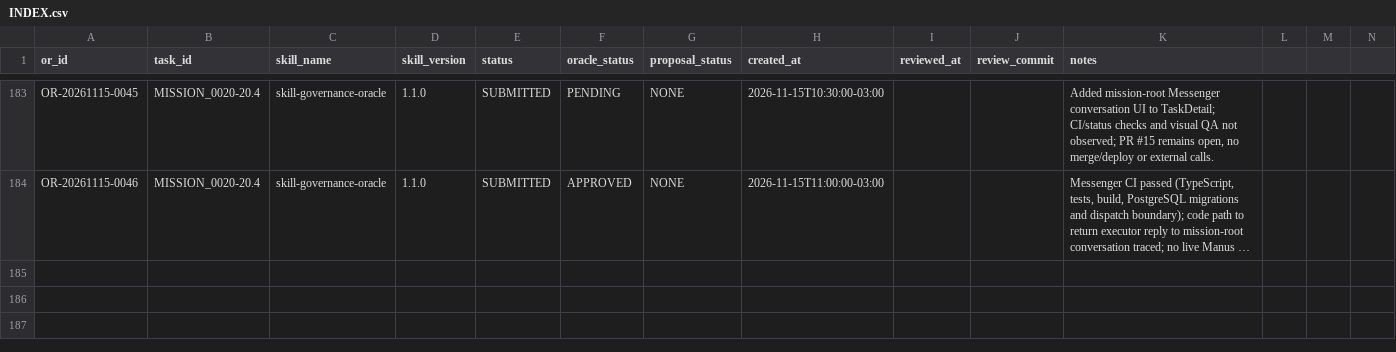
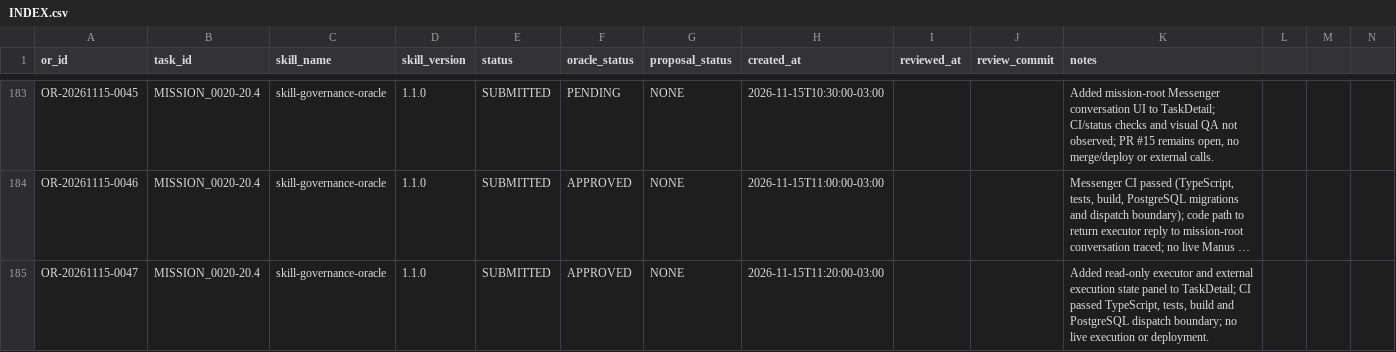
Before and after one commit to meshwave65/SofiaControlPanel, a CSV file: governance/operational_reports/INDEX.csv, drawn as a sheet; only a part is shown, gaps mark what is left out; long unchanged cells end in …; rows hold the shown columns only; the diff names each change by its address in the sheet, - before the commit and + after, or states it on an @@ line.

Commit message:
docs(OR): index execution visibility report

```diff
--- a/governance/operational_reports/INDEX.csv
+++ b/governance/operational_reports/INDEX.csv
+row 185: OR-20261115-0047 | MISSION_0020-20.4 | skill-governance-oracle | 1.1.0 | SUBMITTED | APPROVED | NONE | 2026-11-15T11:20:00-03:00 |  |  | Added read-only executor and external execution state panel to TaskDetail; CI passed TypeScript, tests, build and PostgreSQL dispatch boundary; no live execution or deployment.
```
